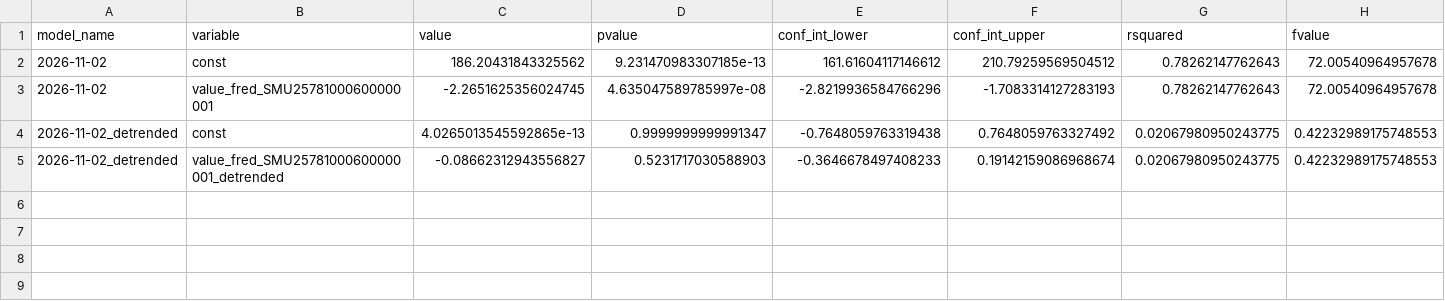
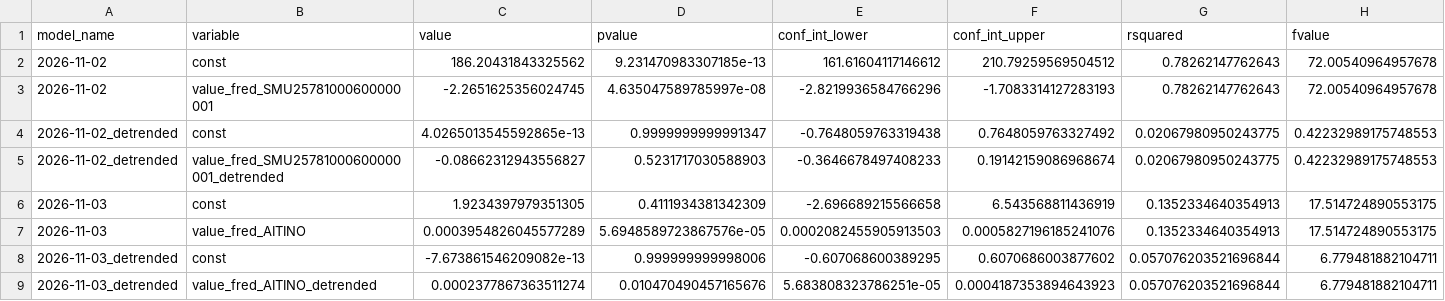
Before and after one commit to pranay-gundam/TidyTuesday, a CSV file: year_2026_week_45/regression_summaries.csv, drawn as a sheet; only a part is shown; rows hold the shown columns only; the diff names each change by its address in the sheet, - before the commit and + after, or states it on an @@ line.

```diff
--- a/year_2026_week_45/regression_summaries.csv
+++ b/year_2026_week_45/regression_summaries.csv
+row 6: 2026-11-03 | const | 1.9234397979351305 | 0.4111934381342309 | -2.696689215566658 | 6.543568811436919 | 0.1352334640354913 | 17.514724890553175
+row 7: 2026-11-03 | value_fred_AITINO | 0.0003954826045577289 | 5.6948589723867576e-05 | 0.0002082455905913503 | 0.0005827196185241076 | 0.1352334640354913 | 17.514724890553175
+row 8: 2026-11-03_detrended | const | -7.673861546209082e-13 | 0.999999999998006 | -0.607068600389295 | 0.6070686003877602 | 0.057076203521696844 | 6.779481882104711
+row 9: 2026-11-03_detrended | value_fred_AITINO_detrended | 0.0002377867363511274 | 0.010470490457165676 | 5.683808323786251e-05 | 0.0004187353894643923 | 0.057076203521696844 | 6.779481882104711
```
Also changed, not shown: 7 other files.
